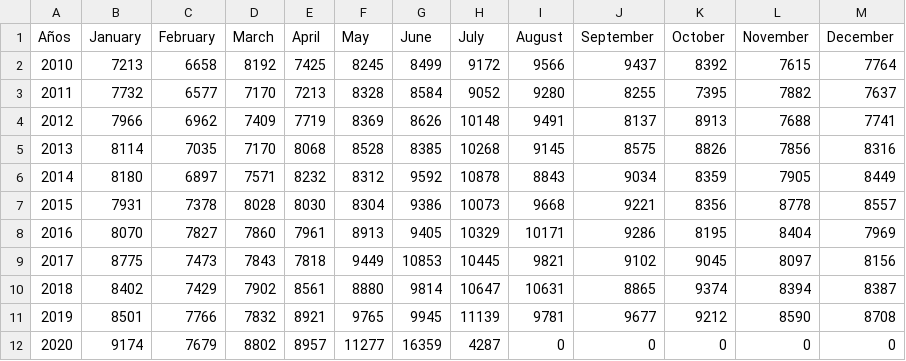
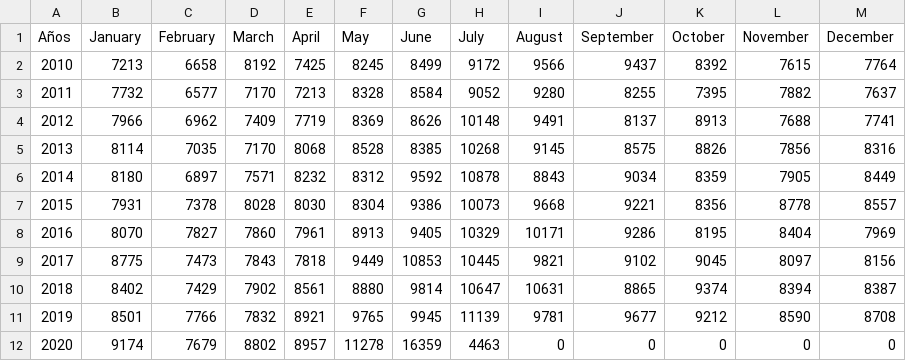
Before and after one commit to rodrigorm93/Datos-Chile, a CSV file: Total-Defunciones/total_fallecimientos_mes.csv, drawn as a sheet.

```diff
--- a/Total-Defunciones/total_fallecimientos_mes.csv
+++ b/Total-Defunciones/total_fallecimientos_mes.csv
@@ -11,2 +11,2 @@ Años,January,February,March,April,May,June,July,August,September,October,Novemb
 2019,8501,7766,7832,8921,9765,9945,11139,9781,9677,9212,8590,8708
-2020,9174,7679,8802,8957,11277,16359,4287,0,0,0,0,0
+2020,9174,7679,8802,8957,11278,16359,4463,0,0,0,0,0
```
Also changed, not shown: Casos-Comunas/COVID19.csv, Casos-Comunas/casosActivos.csv, 2 other files.
